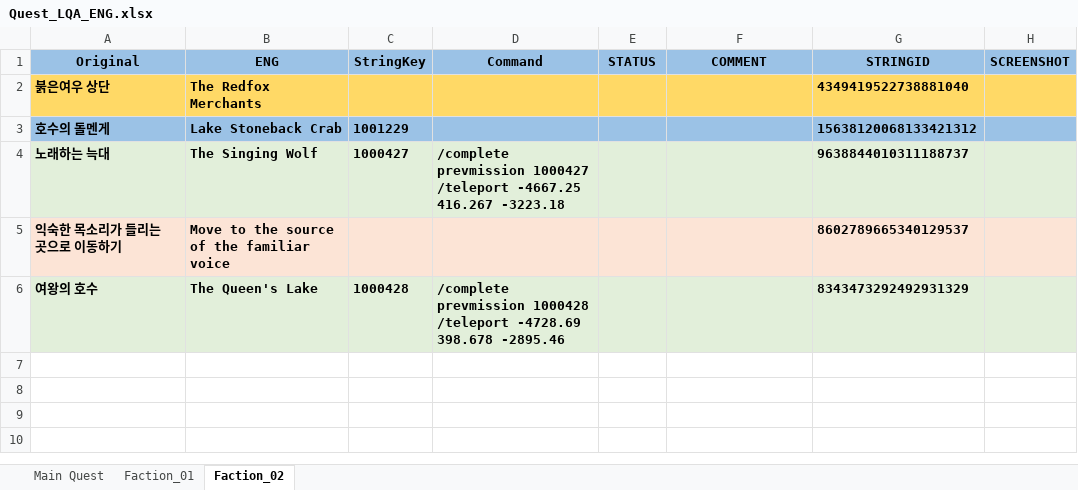
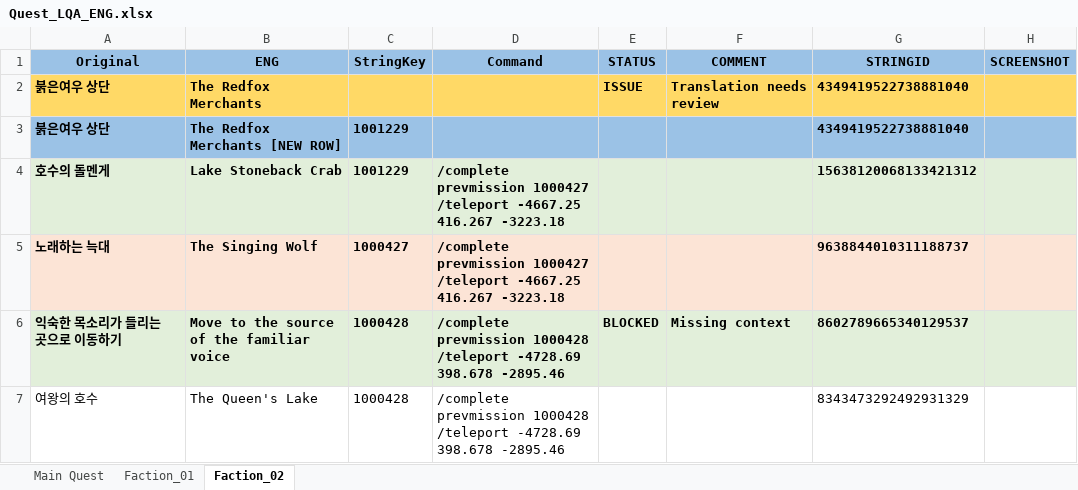
Before and after one commit to NeilVibe/LocalizationTools, an Excel workbook: RessourcesForCodingTheProject/NewScripts/QAExcelCompiler/QAfolder/John_Quest/Quest_LQA_ENG.xlsx, sheet Faction_02, drawn as a sheet; values as stored, in another font and other column widths than the file's, no borders; addresses are those after the commit; ↵ is a line break in a cell; the diff names each change by its address in the sheet, - before the commit and + after, or states it on an @@ line.

```diff
--- a/RessourcesForCodingTheProject/NewScripts/QAExcelCompiler/QAfolder/John_Quest/Quest_LQA_ENG.xlsx (sheet Faction_02)
+++ b/RessourcesForCodingTheProject/NewScripts/QAExcelCompiler/QAfolder/John_Quest/Quest_LQA_ENG.xlsx (sheet Faction_02)
-E2 (STATUS): (empty)
+E2 (STATUS): ISSUE
-F2 (COMMENT): (empty)
+F2 (COMMENT): Translation needs review
+row 3: 붉은여우 상단 | The Redfox Merchants [NEW ROW] | 1001229 |  |  |  | 4349419522738881040
-A4:H4 fill: #9BC2E6
+A4:H4 fill: #E2EFDA
-D4 (Command): (empty)
+D4 (Command): /complete prevmission 1000427 ↵ /teleport -4667.25 416.267 -3223.18
-A5:H5 fill: #E2EFDA
+A5:H5 fill: #FCE4D6
-A6:H6 fill: #FCE4D6
+A6:H6 fill: #E2EFDA
-C6 (StringKey): (empty)
+C6 (StringKey): 1000428
-D6 (Command): (empty)
+D6 (Command): /complete prevmission 1000428 ↵ /teleport -4728.69 398.678 -2895.46
-E6 (STATUS): (empty)
+E6 (STATUS): BLOCKED
-F6 (COMMENT): (empty)
+F6 (COMMENT): Missing context
-A7:H7 fill: #E2EFDA
+A7:H7 fill: none
-A7:D7 bold: on
+A7:D7 bold: off
-G7 bold: on
+G7 bold: off
```
Also changed, not shown: sheet Faction_01, sheet Main Quest, RessourcesForCodingTheProject/NewScripts/QAExcelCompiler/LQA_Tester_ProgressTracker.xlsx, RessourcesForCodingTheProject/NewScripts/QAExcelCompiler/Masterfolder_EN/Master_Knowledge.xlsx, 2 other files.
